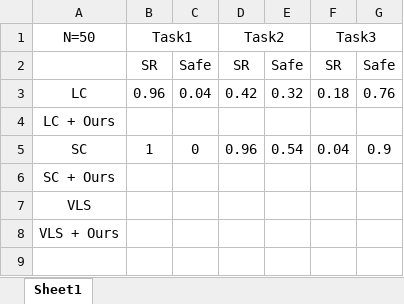
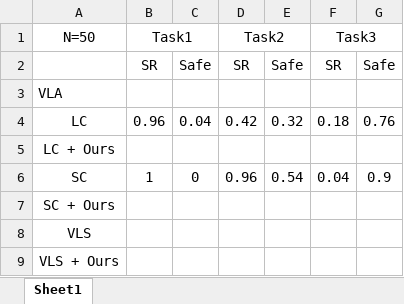
Before and after one commit to beefed-up-geek/franka_robolab_sim_methods, an Excel workbook: results/industry_results.xlsx, sheet Sheet1, drawn as a sheet; values as stored, in another font and other column widths than the file's, no borders; the diff names each change by its address in the sheet, - before the commit and + after, or states it on an @@ line.

```diff
--- a/results/industry_results.xlsx (sheet Sheet1)
+++ b/results/industry_results.xlsx (sheet Sheet1)
+row 3: VLA
```
Also changed, not shown: 5 other files.
